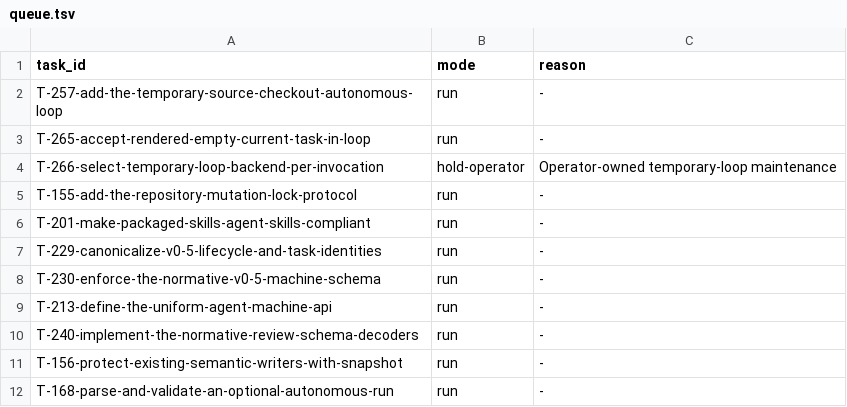
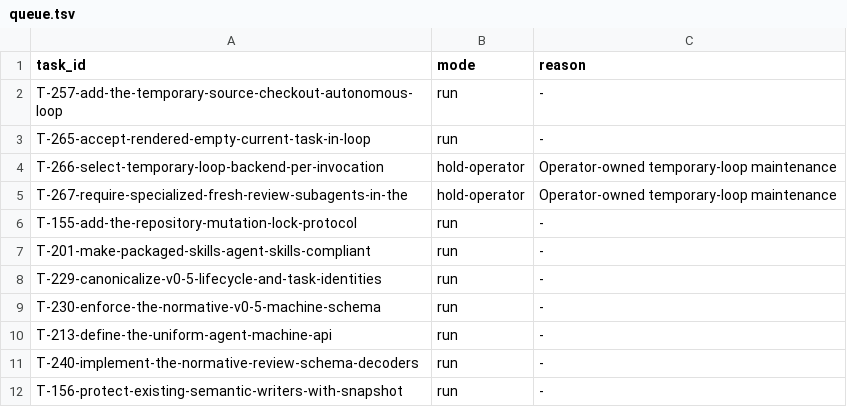
Before and after one commit to tessariq/taskrail, a TSV file: scripts/autonomous-loop/queue.tsv, drawn as a sheet; only a part is shown; the shorter side is filled out with more unchanged rows.

Commit message:
feat: require fresh review subagents in temporary loop (T-267)

```diff
--- a/scripts/autonomous-loop/queue.tsv
+++ b/scripts/autonomous-loop/queue.tsv
@@ -4,2 +4,3 @@ T-265-accept-rendered-empty-current-task-in-loop	run	-
 T-266-select-temporary-loop-backend-per-invocation	hold-operator	Operator-owned temporary-loop maintenance
+T-267-require-specialized-fresh-review-subagents-in-the	hold-operator	Operator-owned temporary-loop maintenance
 T-155-add-the-repository-mutation-lock-protocol	run	-
```
Also changed, not shown: 5 other files.
